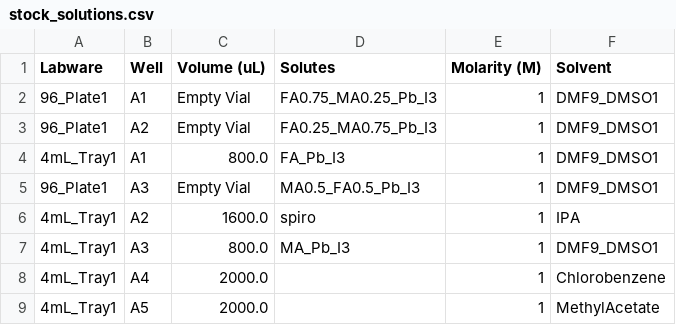
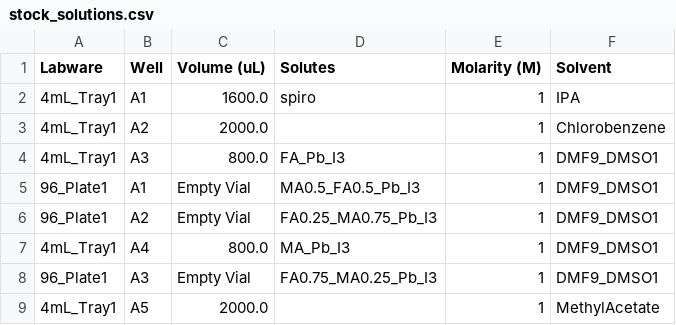
Before and after one commit to fenning-research-group/PASCAL, a CSV file: frgpascal/Examples/stock_solutions.csv, drawn as a sheet.

Commit message:
improved example worklist development

```diff
--- a/frgpascal/Examples/stock_solutions.csv
+++ b/frgpascal/Examples/stock_solutions.csv
@@ -1,9 +1,9 @@
 Labware,Well,Volume (uL),Solutes,Molarity (M),Solvent
-96_Plate1,A1,Empty Vial,FA0.75_MA0.25_Pb_I3,1,DMF9_DMSO1
+4mL_Tray1,A1,1600.0,spiro,1,IPA
+4mL_Tray1,A2,2000.0,,1,Chlorobenzene
+4mL_Tray1,A3,800.0,FA_Pb_I3,1,DMF9_DMSO1
+96_Plate1,A1,Empty Vial,MA0.5_FA0.5_Pb_I3,1,DMF9_DMSO1
 96_Plate1,A2,Empty Vial,FA0.25_MA0.75_Pb_I3,1,DMF9_DMSO1
-4mL_Tray1,A1,800.0,FA_Pb_I3,1,DMF9_DMSO1
-96_Plate1,A3,Empty Vial,MA0.5_FA0.5_Pb_I3,1,DMF9_DMSO1
-4mL_Tray1,A2,1600.0,spiro,1,IPA
-4mL_Tray1,A3,800.0,MA_Pb_I3,1,DMF9_DMSO1
-4mL_Tray1,A4,2000.0,,1,Chlorobenzene
+4mL_Tray1,A4,800.0,MA_Pb_I3,1,DMF9_DMSO1
+96_Plate1,A3,Empty Vial,FA0.75_MA0.25_Pb_I3,1,DMF9_DMSO1
 4mL_Tray1,A5,2000.0,,1,MethylAcetate
```
Also changed, not shown: 6 other files.
